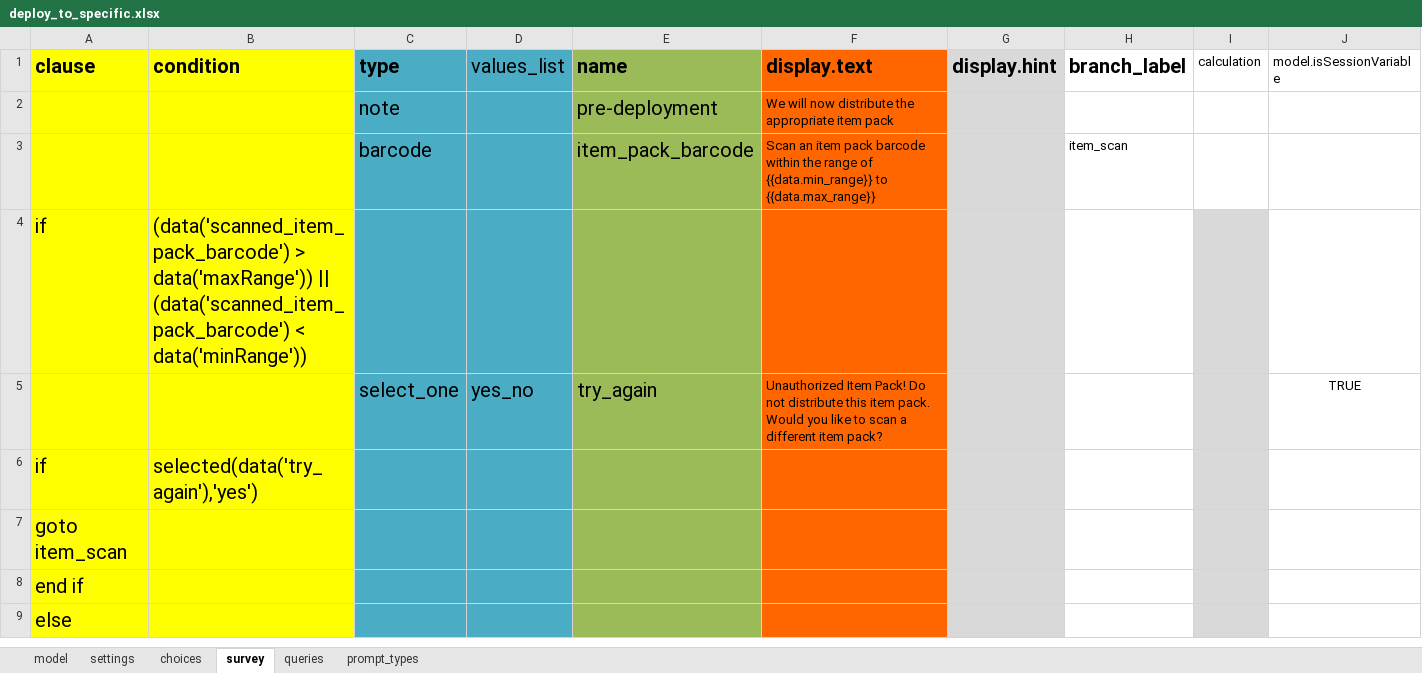
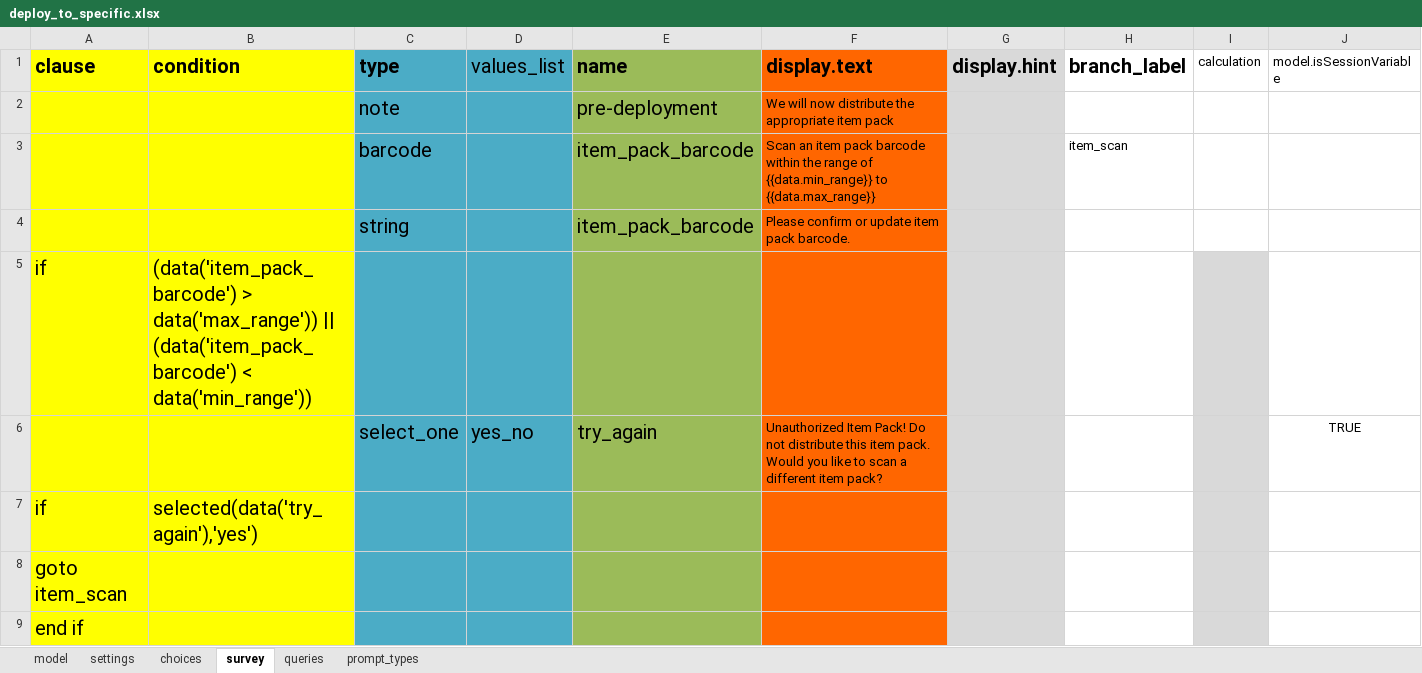
Before and after one commit to odk-x/app-designer, an Excel workbook: app/config/tables/deployment/forms/deploy_to_specific/deploy_to_specific.xlsx, sheet survey, drawn as a sheet; only a part is shown; the shorter side is filled out with more unchanged rows; values as stored, in another font and other column widths than the file's, no borders; addresses are those after the commit; the diff names each change by its address in the sheet, - before the commit and + after, or states it on an @@ line.

```diff
--- a/app/config/tables/deployment/forms/deploy_to_specific/deploy_to_specific.xlsx (sheet survey)
+++ b/app/config/tables/deployment/forms/deploy_to_specific/deploy_to_specific.xlsx (sheet survey)
+row 4:  |  | string |  | item_pack_barcode | Please confirm or update item pack barcode.
-B5 (condition): (data('scanned_item_pack_barcode') > data('maxRange')) || (data('scanned_item_pack_barcode') < data('minRange'))
+B5 (condition): (data('item_pack_barcode') > data('max_range')) || (data('item_pack_barcode') < data('min_range'))
```
Also changed, not shown: sheet model, app/config/tables/deployment/forms/deploy_to_beneficiary/deploy_to_beneficiary.xlsx, app/config/tables/deployment/forms/deployment/deployment.xlsx, 6 other files.
